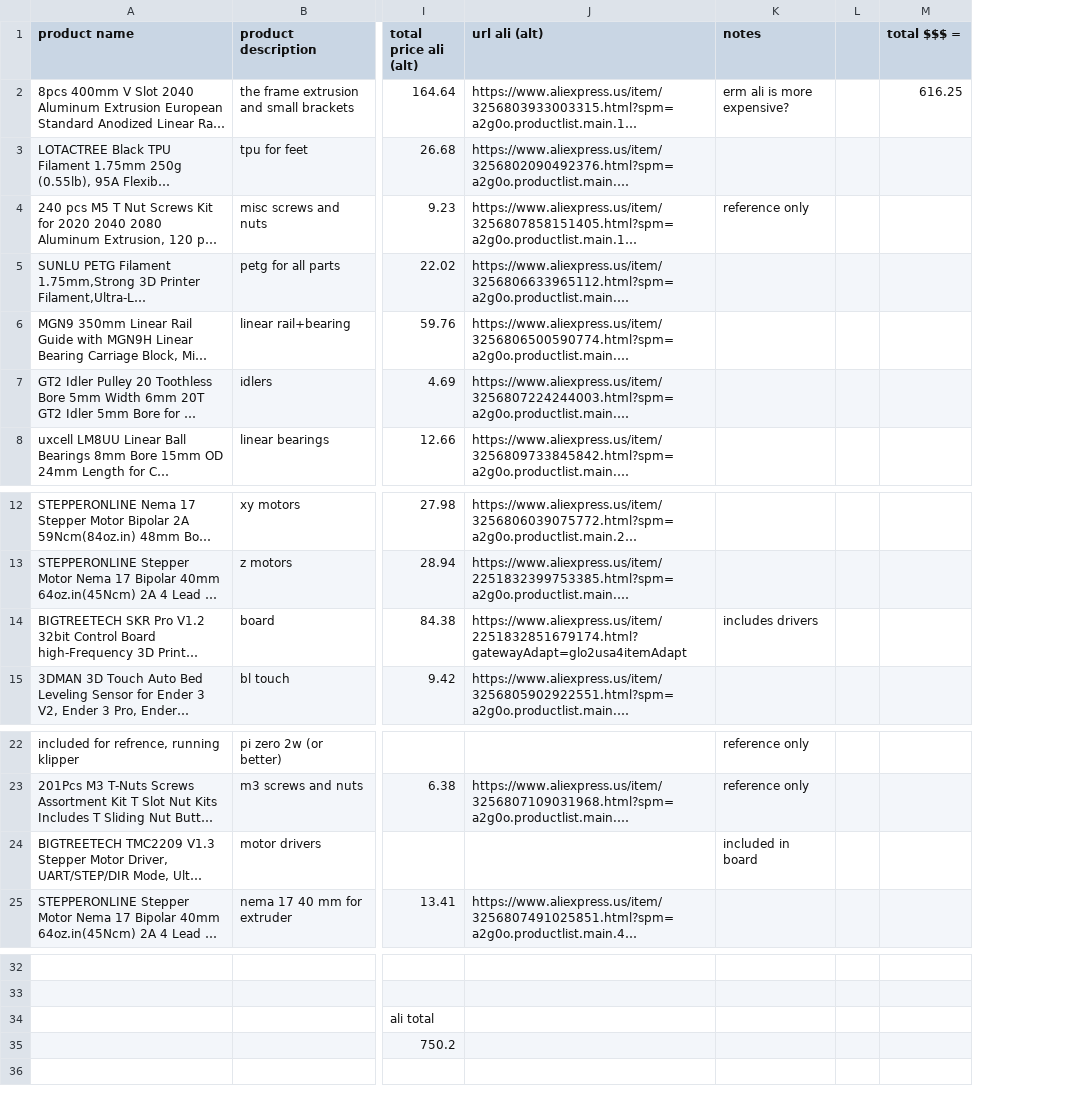
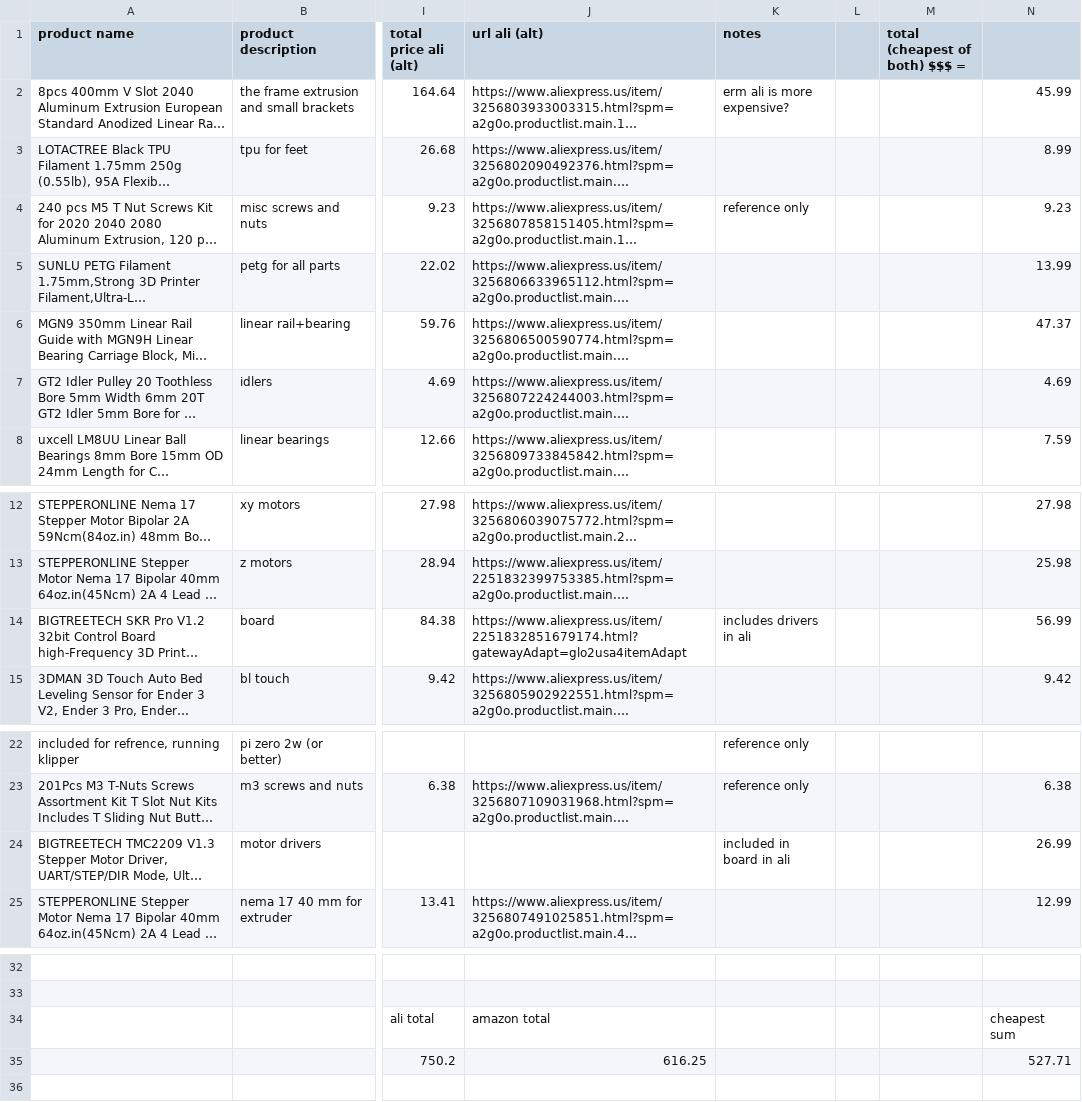
Before and after one commit to KtArcher11235/NXR1, a CSV file: BOM.csv, drawn as a sheet; only a part is shown, gaps mark what is left out; long unchanged cells end in …; removed rows and columns are numbered as before the commit, all else as after; the diff names each change by its address in the sheet, - before the commit and + after, or states it on an @@ line.

```diff
--- a/BOM.csv
+++ b/BOM.csv
-column M (total $$$ =), row 2: 616.25
+column M (total (cheapest of both) $$$ =), empty
+column N, rows 2-8: 45.99 | 8.99 | 9.23 | 13.99 | 47.37 | 4.69 | 7.59; rows 12-15: 27.98 | 25.98 | 56.99 | 9.42; rows 23-25: 6.38 | 26.99 | 12.99; rows 34-35: cheapest sum | 527.71
-K14 (notes): includes drivers
+K14 (notes): includes drivers in ali
-K24 (notes): included in board
+K24 (notes): included in board in ali
-J34 (url ali (alt)): (empty)
+J34 (url ali (alt)): amazon total
-J35 (url ali (alt)): (empty)
+J35 (url ali (alt)): 616.25
```
Also changed, not shown: 3 other files.
